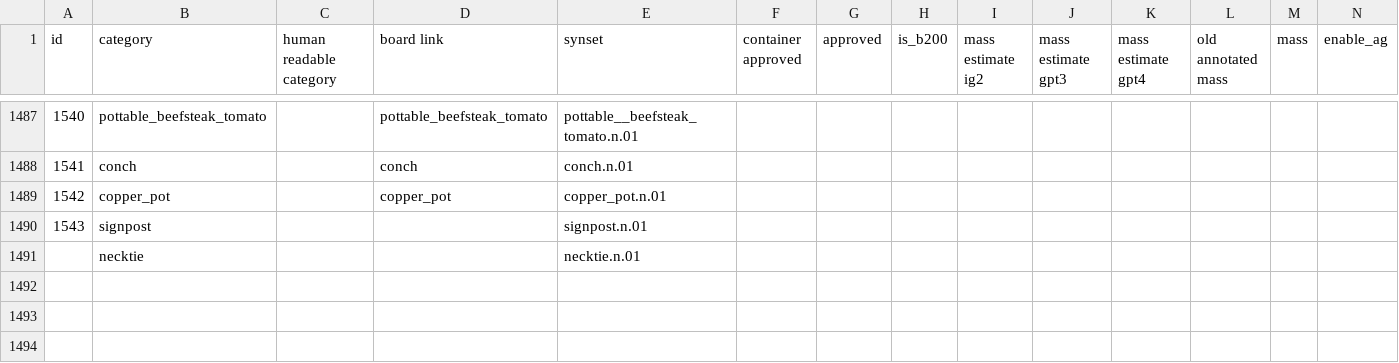
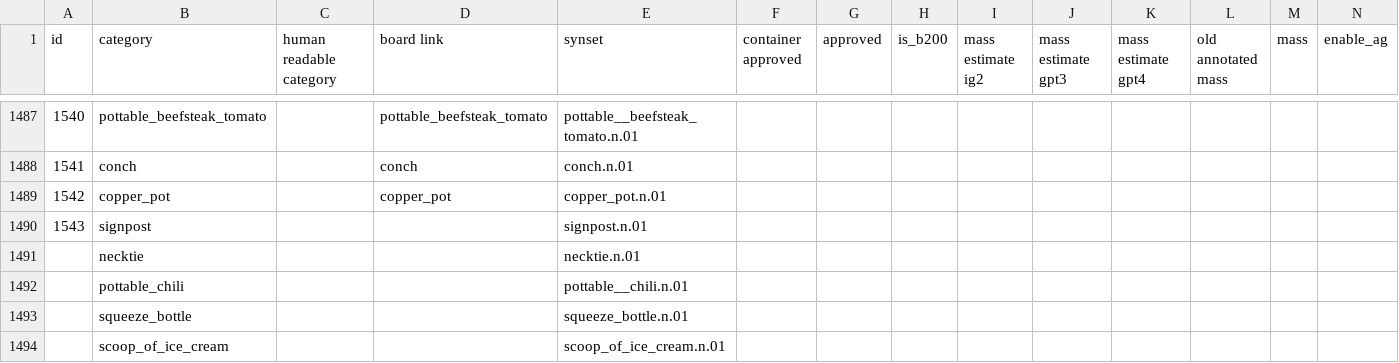
Before and after one commit to StanfordVL/OmniGibson, a CSV file: bddl/bddl/generated_data/category_mapping.csv, drawn as a sheet; only a part is shown, gaps mark what is left out; rows hold the shown columns only; the diff names each change by its address in the sheet, - before the commit and + after, or states it on an @@ line.

```diff
--- a/bddl/bddl/generated_data/category_mapping.csv
+++ b/bddl/bddl/generated_data/category_mapping.csv
+row 1492:  | pottable_chili |  |  | pottable__chili.n.01
+row 1493:  | squeeze_bottle |  |  | squeeze_bottle.n.01
+row 1494:  | scoop_of_ice_cream |  |  | scoop_of_ice_cream.n.01
```
Also changed, not shown: 2 other files.
